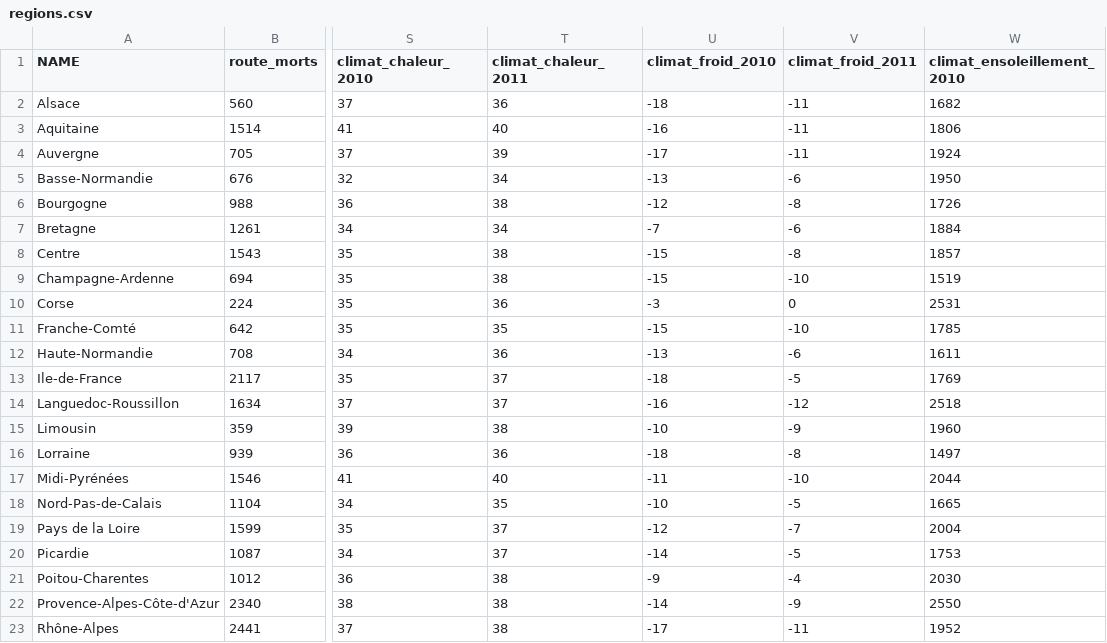
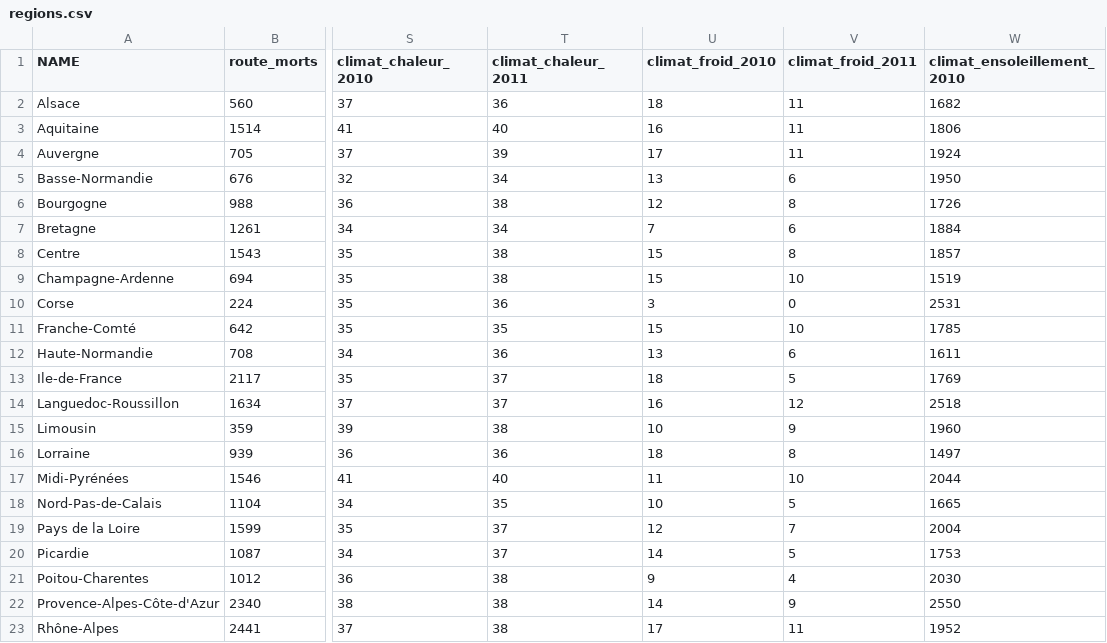
Before and after one commit to pzeups/openfrance, a CSV file: data/regions.csv, drawn as a sheet; only a part is shown, gaps mark what is left out; the diff names each change by its address in the sheet, - before the commit and + after, or states it on an @@ line.

```diff
--- a/data/regions.csv
+++ b/data/regions.csv
-U2 (climat_froid_2010): -18
+U2 (climat_froid_2010): 18
-V2:V4 (climat_froid_2011): -11
+V2:V4 (climat_froid_2011): 11
-U3 (climat_froid_2010): -16
+U3 (climat_froid_2010): 16
-U4 (climat_froid_2010): -17
+U4 (climat_froid_2010): 17
-U5 (climat_froid_2010): -13
+U5 (climat_froid_2010): 13
-V5 (climat_froid_2011): -6
+V5 (climat_froid_2011): 6
-U6 (climat_froid_2010): -12
+U6 (climat_froid_2010): 12
-V6 (climat_froid_2011): -8
+V6 (climat_froid_2011): 8
-U7 (climat_froid_2010): -7
+U7 (climat_froid_2010): 7
-V7 (climat_froid_2011): -6
+V7 (climat_froid_2011): 6
-U8:U9 (climat_froid_2010): -15
+U8:U9 (climat_froid_2010): 15
-V8 (climat_froid_2011): -8
+V8 (climat_froid_2011): 8
-V9 (climat_froid_2011): -10
+V9 (climat_froid_2011): 10
-U10 (climat_froid_2010): -3
+U10 (climat_froid_2010): 3
-U11 (climat_froid_2010): -15
+U11 (climat_froid_2010): 15
-V11 (climat_froid_2011): -10
+V11 (climat_froid_2011): 10
-U12 (climat_froid_2010): -13
+U12 (climat_froid_2010): 13
-V12 (climat_froid_2011): -6
+V12 (climat_froid_2011): 6
-U13 (climat_froid_2010): -18
+U13 (climat_froid_2010): 18
-V13 (climat_froid_2011): -5
+V13 (climat_froid_2011): 5
-U14 (climat_froid_2010): -16
+U14 (climat_froid_2010): 16
-V14 (climat_froid_2011): -12
+V14 (climat_froid_2011): 12
-U15 (climat_froid_2010): -10
+U15 (climat_froid_2010): 10
-V15 (climat_froid_2011): -9
+V15 (climat_froid_2011): 9
-U16 (climat_froid_2010): -18
+U16 (climat_froid_2010): 18
-V16 (climat_froid_2011): -8
+V16 (climat_froid_2011): 8
-U17 (climat_froid_2010): -11
+U17 (climat_froid_2010): 11
-V17 (climat_froid_2011): -10
+V17 (climat_froid_2011): 10
-U18 (climat_froid_2010): -10
+U18 (climat_froid_2010): 10
-V18 (climat_froid_2011): -5
+V18 (climat_froid_2011): 5
-U19 (climat_froid_2010): -12
+U19 (climat_froid_2010): 12
-V19 (climat_froid_2011): -7
+V19 (climat_froid_2011): 7
-U20 (climat_froid_2010): -14
+U20 (climat_froid_2010): 14
-V20 (climat_froid_2011): -5
+V20 (climat_froid_2011): 5
-U21 (climat_froid_2010): -9
+U21 (climat_froid_2010): 9
-V21 (climat_froid_2011): -4
+V21 (climat_froid_2011): 4
-U22 (climat_froid_2010): -14
+U22 (climat_froid_2010): 14
-V22 (climat_froid_2011): -9
+V22 (climat_froid_2011): 9
-U23 (climat_froid_2010): -17
+U23 (climat_froid_2010): 17
-V23 (climat_froid_2011): -11
+V23 (climat_froid_2011): 11
```
Also changed, not shown: 8 other files.
